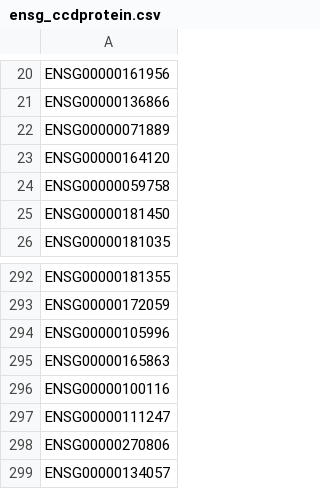
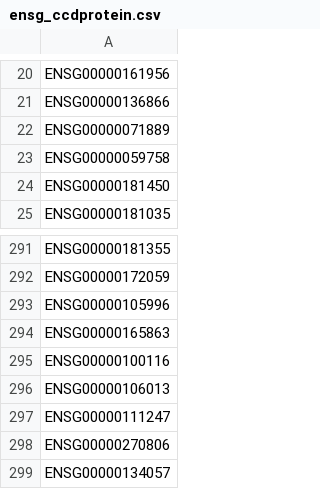
Before and after one commit to CellProfiling/SingleCellProteogenomics, a CSV file: output/ensg_ccdprotein.csv, drawn as a sheet; only a part is shown, gaps mark what is left out; removed rows and columns are numbered as before the commit, all else as after; the diff names each change by its address in the sheet, - before the commit and + after, or states it on an @@ line.

```diff
--- a/output/ensg_ccdprotein.csv
+++ b/output/ensg_ccdprotein.csv
-row 23: ENSG00000164120
+row 296: ENSG00000106013
```
Also changed, not shown: output/ensg_ccdprotein_transcript_regulated.csv, output/ensg_ccdtranscript.csv, 17 other files.
